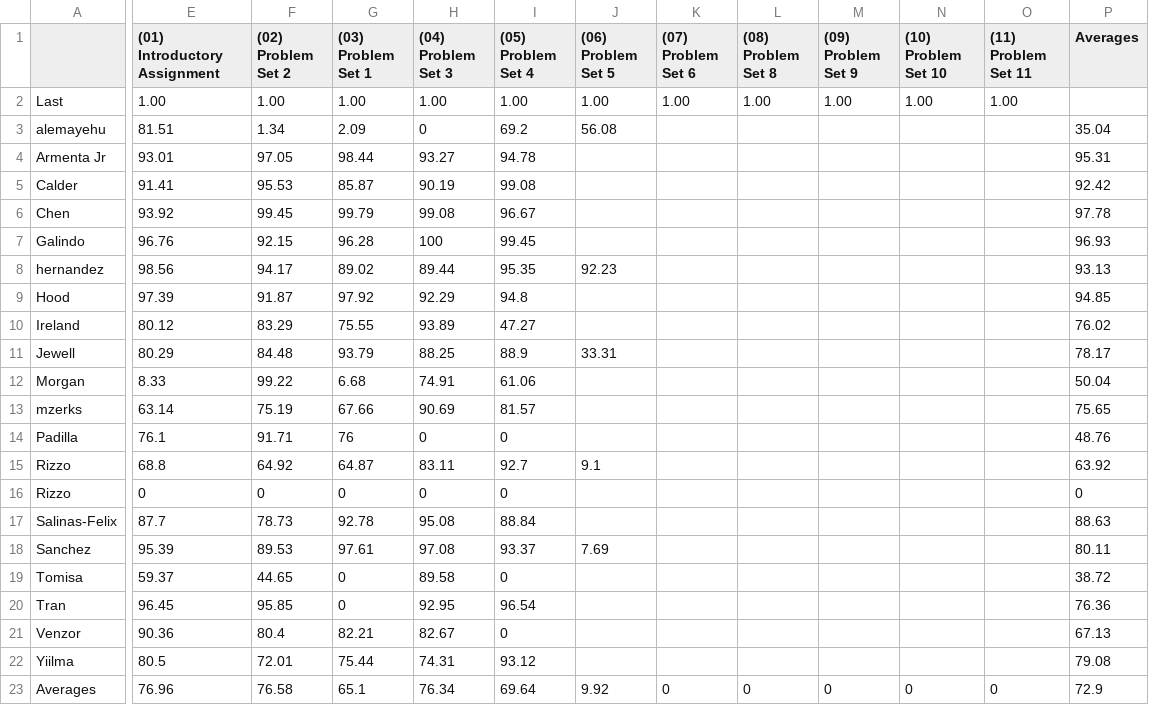
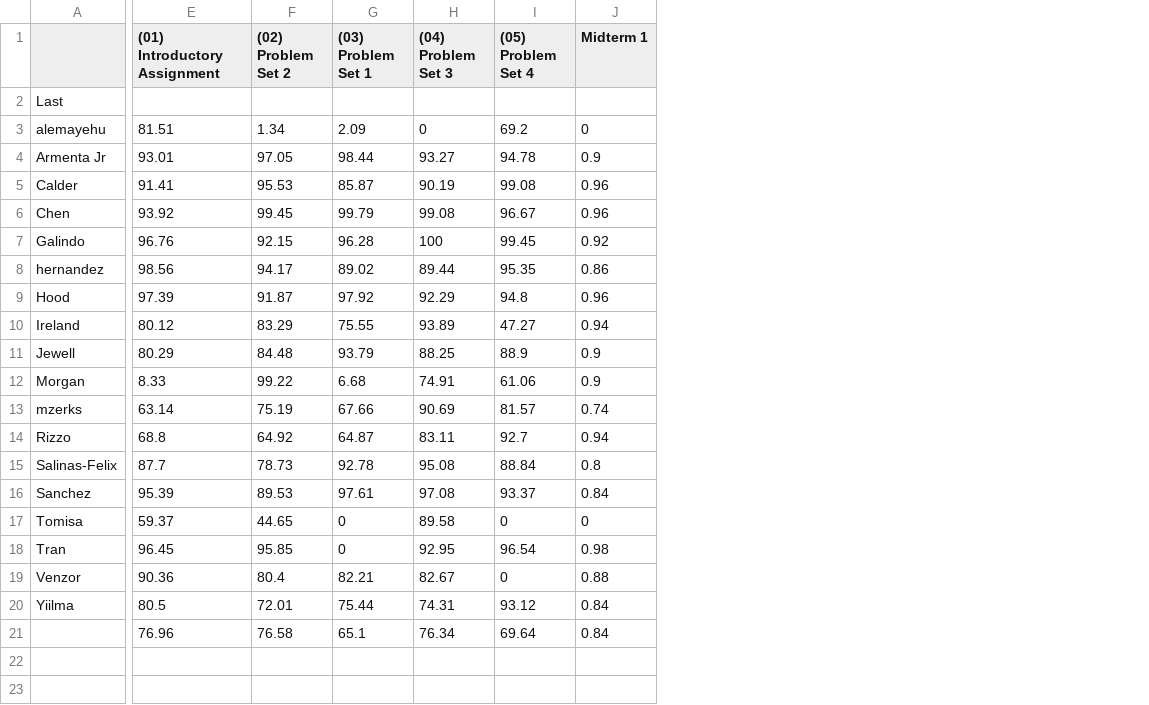
Before and after one commit to 918particle/AlgebraBasedMechanics1, a CSV file: Semester1/Grades/grades.csv, drawn as a sheet; only a part is shown, gaps mark what is left out; removed rows and columns are numbered as before the commit, all else as after; rows hold the shown columns only; the diff names each change by its address in the sheet, - before the commit and + after, or states it on an @@ line.

Commit message:
more warm ups, grade update, phet and labs

```diff
--- a/Semester1/Grades/grades.csv
+++ b/Semester1/Grades/grades.csv
-column J ((06) Problem Set 5), rows 2-11: 1.00 | 56.08 |  |  |  |  | 92.23 |  |  | 33.31; row 15: 9.1; rows 18-23: 7.69 |  |  |  |  | 9.92
-column K ((07) Problem Set 6), row 2: 1.00; row 23: 0
-column L ((08) Problem Set 8), row 2: 1.00; row 23: 0
-column M ((09) Problem Set 9), row 2: 1.00; row 23: 0
-column N ((10) Problem Set 10), row 2: 1.00; row 23: 0
-column O ((11) Problem Set 11), row 2: 1.00; row 23: 0
-column P (Averages), rows 3-13: 35.04 | 95.31 | 92.42 | 97.78 | 96.93 | 93.13 | 94.85 | 76.02 | 78.17 | 50.04 | 75.65; row 15: 63.92; rows 17-23: 88.63 | 80.11 | 38.72 | 76.36 | 67.13 | 79.08 | 72.9
+column J (Midterm 1), rows 3-21: 0 | 0.9 | 0.96 | 0.96 | 0.92 | 0.86 | 0.96 | 0.94 | 0.9 | 0.9 | 0.74 | 0.94 | 0.8 | 0.84 | 0 | 0.98 | 0.88 | 0.84 | 0.84
-E2 ((01) Introductory Assignment): 1.00
+E2 ((01) Introductory Assignment): (empty)
-F2 ((02) Problem Set 2): 1.00
+F2 ((02) Problem Set 2): (empty)
-G2 ((03) Problem Set 1): 1.00
+G2 ((03) Problem Set 1): (empty)
-H2 ((04) Problem Set 3): 1.00
+H2 ((04) Problem Set 3): (empty)
-I2 ((05) Problem Set 4): 1.00
+I2 ((05) Problem Set 4): (empty)
-row 14: Padilla | 76.1 | 91.71 | 76 | 0 | 0 |  |  |  |  |  |  | 48.76
-row 16: Rizzo | 0 | 0 | 0 | 0 | 0 |  |  |  |  |  |  | 0
-A21: Averages
+A21: (empty)
```
Also changed, not shown: 15 other files.
